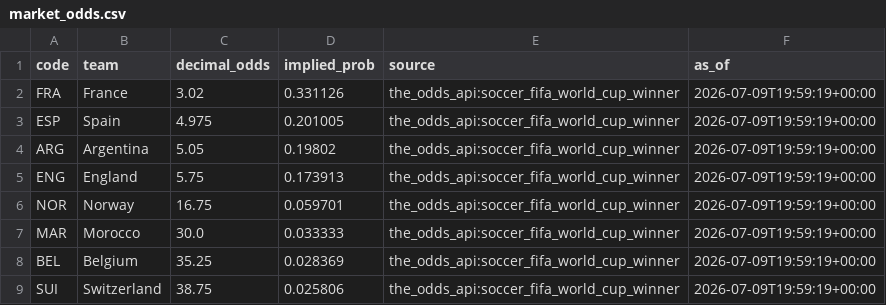
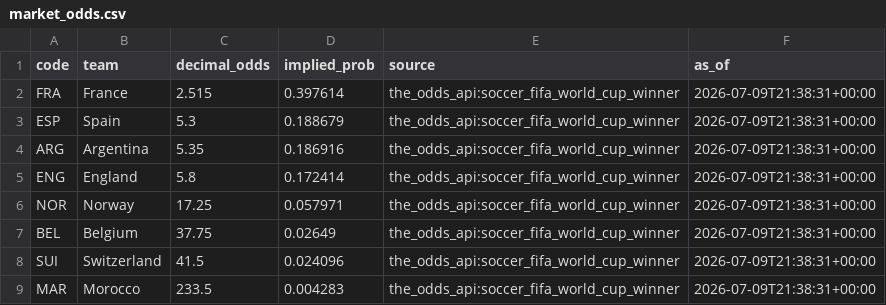
Before and after one commit to j-abed/world-cup-predictor, a CSV file: data/market_odds.csv, drawn as a sheet.

```diff
--- a/data/market_odds.csv
+++ b/data/market_odds.csv
@@ -1,9 +1,9 @@
 code,team,decimal_odds,implied_prob,source,as_of
-FRA,France,3.02,0.331126,the_odds_api:soccer_fifa_world_cup_winner,2026-07-09T19:59:19+00:00
-ESP,Spain,4.975,0.201005,the_odds_api:soccer_fifa_world_cup_winner,2026-07-09T19:59:19+00:00
-ARG,Argentina,5.05,0.19802,the_odds_api:soccer_fifa_world_cup_winner,2026-07-09T19:59:19+00:00
-ENG,England,5.75,0.173913,the_odds_api:soccer_fifa_world_cup_winner,2026-07-09T19:59:19+00:00
-NOR,Norway,16.75,0.059701,the_odds_api:soccer_fifa_world_cup_winner,2026-07-09T19:59:19+00:00
-MAR,Morocco,30.0,0.033333,the_odds_api:soccer_fifa_world_cup_winner,2026-07-09T19:59:19+00:00
-BEL,Belgium,35.25,0.028369,the_odds_api:soccer_fifa_world_cup_winner,2026-07-09T19:59:19+00:00
-SUI,Switzerland,38.75,0.025806,the_odds_api:soccer_fifa_world_cup_winner,2026-07-09T19:59:19+00:00
+FRA,France,2.515,0.397614,the_odds_api:soccer_fifa_world_cup_winner,2026-07-09T21:38:31+00:00
+ESP,Spain,5.3,0.188679,the_odds_api:soccer_fifa_world_cup_winner,2026-07-09T21:38:31+00:00
+ARG,Argentina,5.35,0.186916,the_odds_api:soccer_fifa_world_cup_winner,2026-07-09T21:38:31+00:00
+ENG,England,5.8,0.172414,the_odds_api:soccer_fifa_world_cup_winner,2026-07-09T21:38:31+00:00
+NOR,Norway,17.25,0.057971,the_odds_api:soccer_fifa_world_cup_winner,2026-07-09T21:38:31+00:00
+BEL,Belgium,37.75,0.02649,the_odds_api:soccer_fifa_world_cup_winner,2026-07-09T21:38:31+00:00
+SUI,Switzerland,41.5,0.024096,the_odds_api:soccer_fifa_world_cup_winner,2026-07-09T21:38:31+00:00
+MAR,Morocco,233.5,0.004283,the_odds_api:soccer_fifa_world_cup_winner,2026-07-09T21:38:31+00:00
```
Also changed, not shown: 1 other file.
